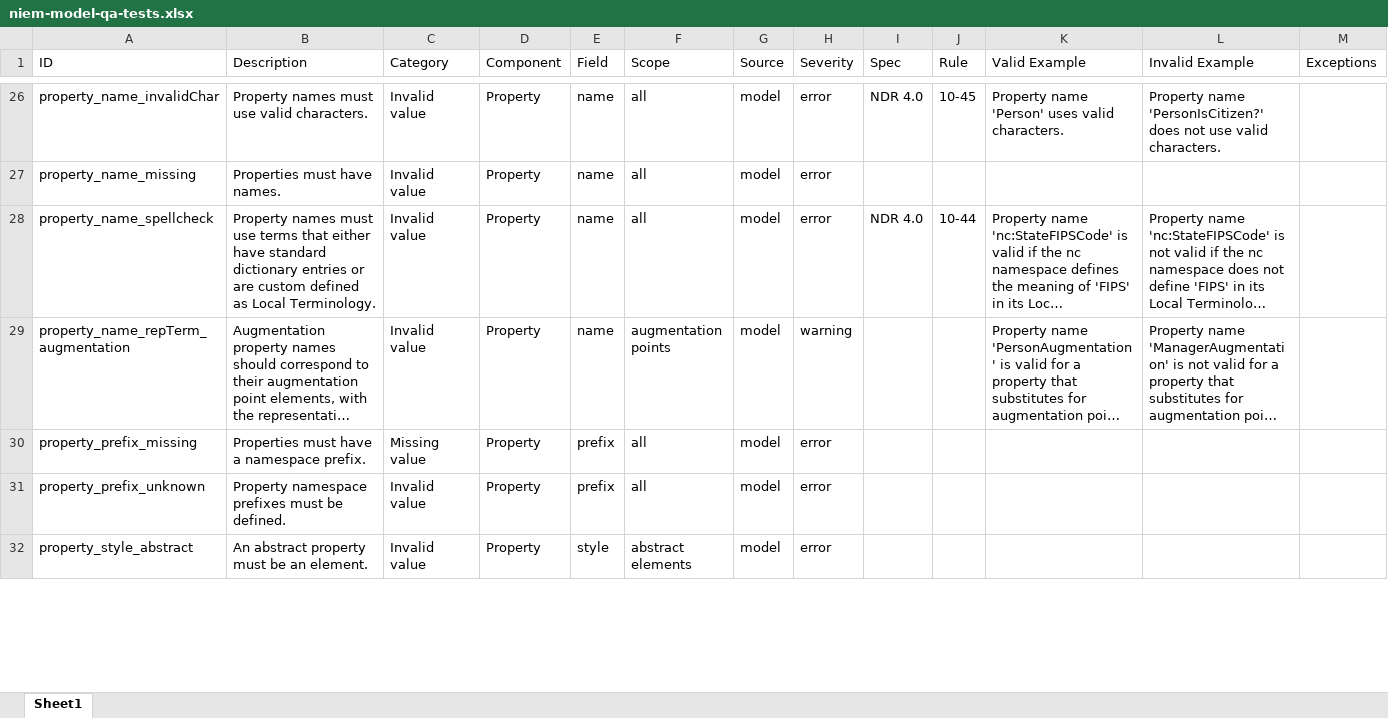
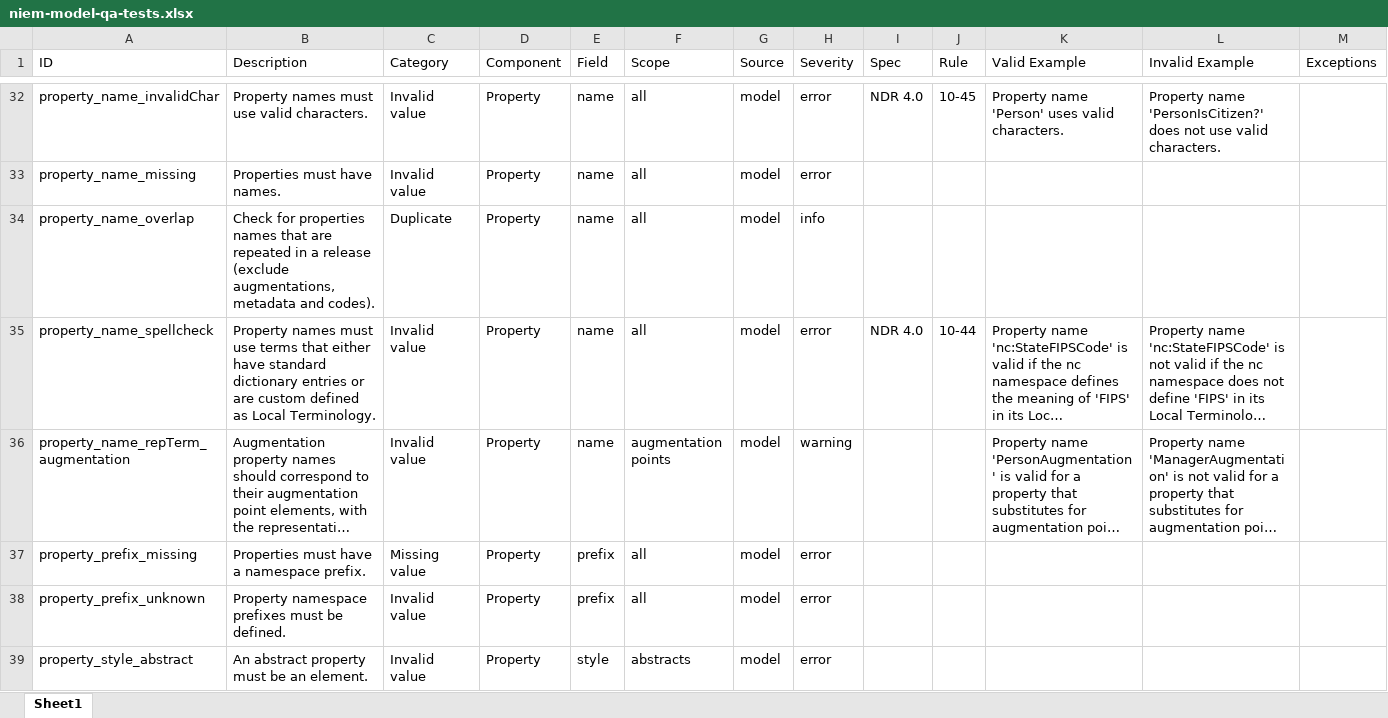
Before and after one commit to cdmgtri/niem-model-qa, an Excel workbook: niem-model-qa-tests.xlsx, sheet Sheet1, drawn as a sheet; only a part is shown, gaps mark what is left out; long unchanged cells end in …; values as stored, in another font and other column widths than the file's, no cell formats; conditional formats and table styles not drawn; addresses are those after the commit; rows hold the shown columns only; the diff covers the shown part only; the diff names each change by its address in the sheet, - before the commit and + after, or states it on an @@ line.

```diff
--- a/niem-model-qa-tests.xlsx (sheet Sheet1)
+++ b/niem-model-qa-tests.xlsx (sheet Sheet1)
+row 34: property_name_overlap | Check for properties names that are repeated in a release (exclude augmentations, metadata and codes). | Duplicate | Property | name | all | model | info
-F39 (Scope): abstract elements
+F39 (Scope): abstracts
```
Also changed, not shown: 11 added rows, 3 removed rows and 26 edited cells elsewhere in this sheet, cell formats, 12 other files.
